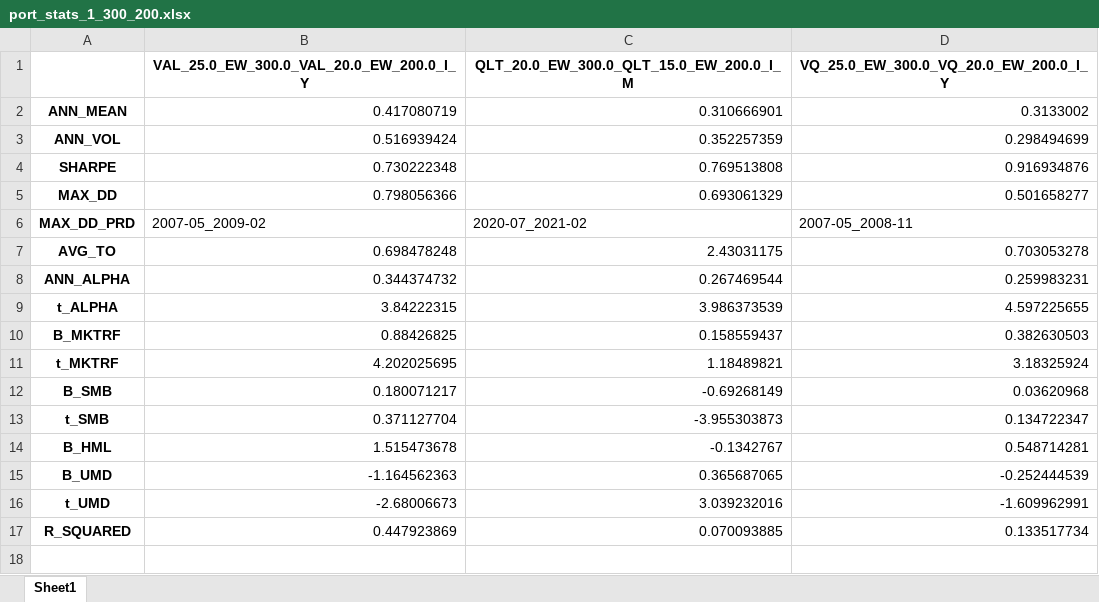
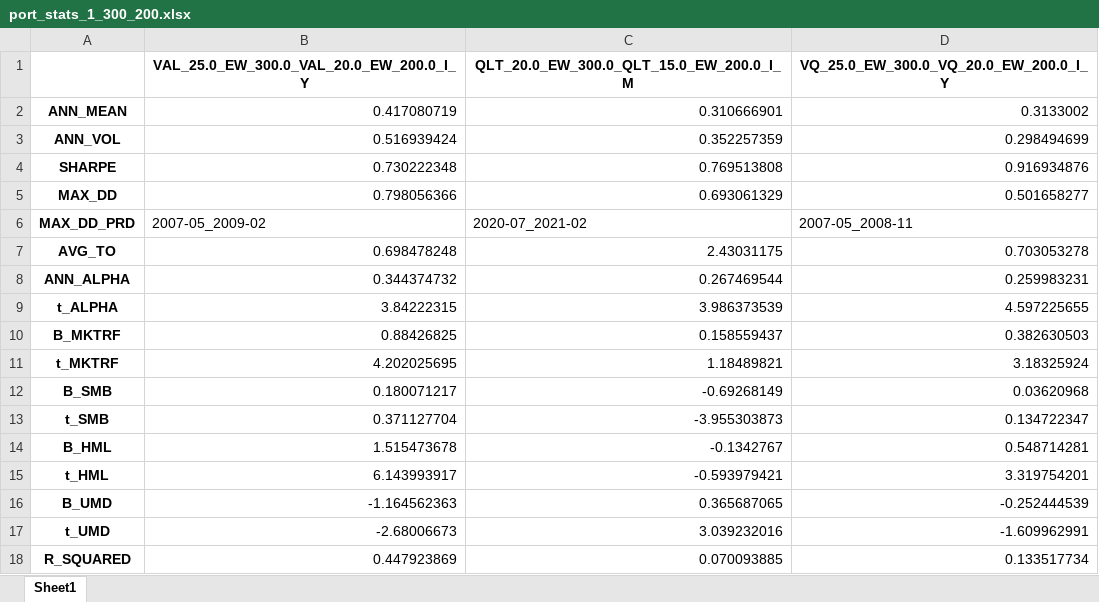
Before and after one commit to anislouati/QARM_II_Project, an Excel workbook: output/tables/port_stats_1_300_200.xlsx, sheet Sheet1, drawn as a sheet; values as stored, in another font and other column widths than the file's, no borders; the diff names each change by its address in the sheet, - before the commit and + after, or states it on an @@ line.

```diff
--- a/output/tables/port_stats_1_300_200.xlsx (sheet Sheet1)
+++ b/output/tables/port_stats_1_300_200.xlsx (sheet Sheet1)
+row 15: t_HML | 6.143993917 | -0.593979421 | 3.319754201
```
Also changed, not shown: output/tables/port_stats_1_120_50.xlsx, output/tables/port_stats_1_130_30.xlsx, 1 other file.
